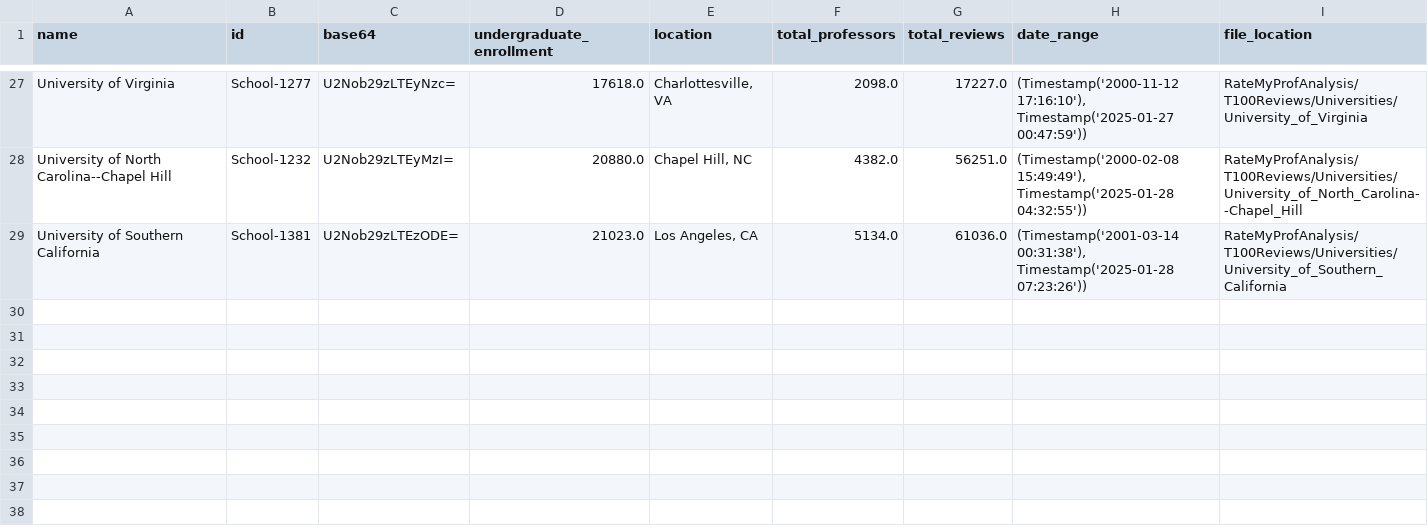
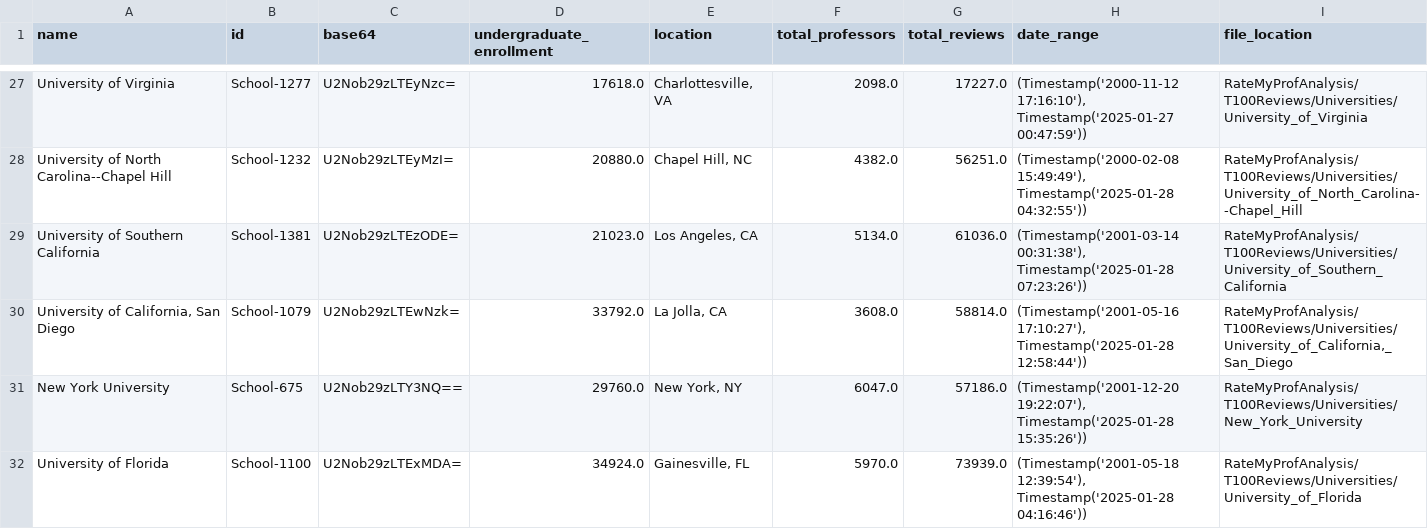
Before and after one commit to megemann/RMPStats, a CSV file: T100Reviews/combined/universities_metadata.csv, drawn as a sheet; only a part is shown, gaps mark what is left out; the diff names each change by its address in the sheet, - before the commit and + after, or states it on an @@ line.

```diff
--- a/T100Reviews/combined/universities_metadata.csv
+++ b/T100Reviews/combined/universities_metadata.csv
+row 30: University of California, San Diego | School-1079 | U2Nob29zLTEwNzk= | 33792.0 | La Jolla, CA | 3608.0 | 58814.0 | (Timestamp('2001-05-16 17:10:27'), Timestamp('2025-01-28 12:58:44')) | RateMyProfAnalysis/T100Reviews/Universities/University_of_California,_San_Diego
+row 31: New York University | School-675 | U2Nob29zLTY3NQ== | 29760.0 | New York, NY | 6047.0 | 57186.0 | (Timestamp('2001-12-20 19:22:07'), Timestamp('2025-01-28 15:35:26')) | RateMyProfAnalysis/T100Reviews/Universities/New_York_University
+row 32: University of Florida | School-1100 | U2Nob29zLTExMDA= | 34924.0 | Gainesville, FL | 5970.0 | 73939.0 | (Timestamp('2001-05-18 12:39:54'), Timestamp('2025-01-28 04:16:46')) | RateMyProfAnalysis/T100Reviews/Universities/University_of_Florida
```
Also changed, not shown: 7 other files.
